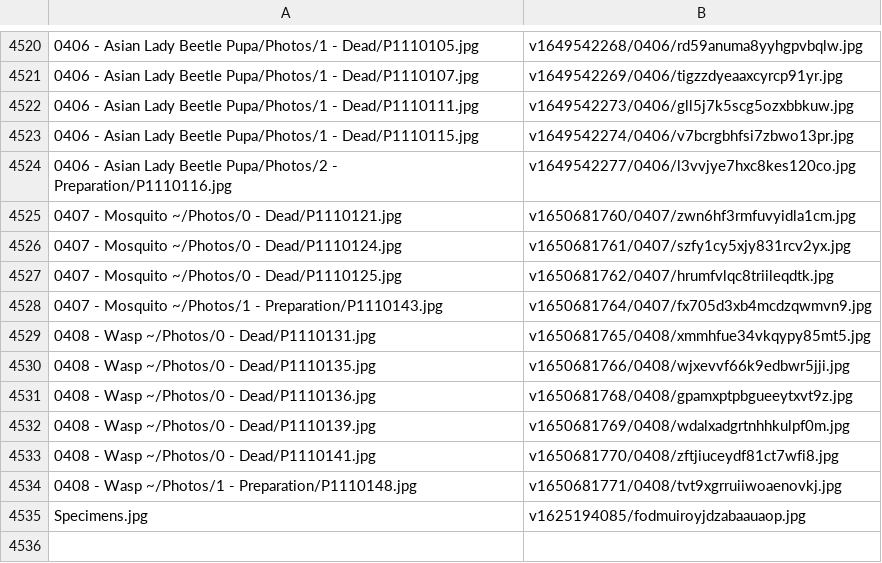
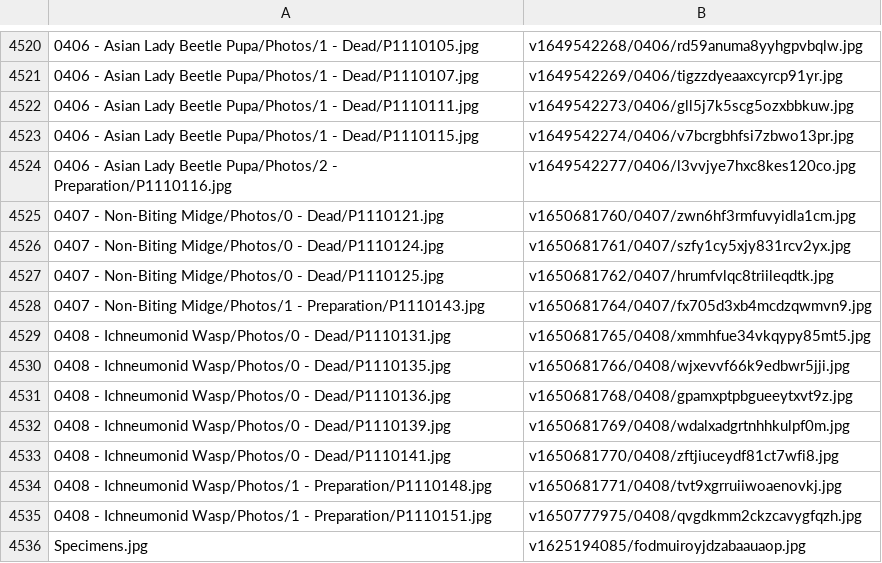
Before and after one commit to ZGorlock/SpecimensWebsiteGenerator, a CSV file: resources/imageReferences.csv, drawn as a sheet; only a part is shown, gaps mark what is left out.

Commit message:
Updated Specimens

```diff
--- a/resources/imageReferences.csv
+++ b/resources/imageReferences.csv
@@ -4524,12 +4524,13 @@
 0406 - Asian Lady Beetle Pupa/Photos/2 - Preparation/P1110116.jpg,v1649542277/0406/l3vvjye7hxc8kes120co.jpg
-0407 - Mosquito ~/Photos/0 - Dead/P1110121.jpg,v1650681760/0407/zwn6hf3rmfuvyidla1cm.jpg
-0407 - Mosquito ~/Photos/0 - Dead/P1110124.jpg,v1650681761/0407/szfy1cy5xjy831rcv2yx.jpg
-0407 - Mosquito ~/Photos/0 - Dead/P1110125.jpg,v1650681762/0407/hrumfvlqc8triileqdtk.jpg
-0407 - Mosquito ~/Photos/1 - Preparation/P1110143.jpg,v1650681764/0407/fx705d3xb4mcdzqwmvn9.jpg
-0408 - Wasp ~/Photos/0 - Dead/P1110131.jpg,v1650681765/0408/xmmhfue34vkqypy85mt5.jpg
-0408 - Wasp ~/Photos/0 - Dead/P1110135.jpg,v1650681766/0408/wjxevvf66k9edbwr5jji.jpg
-0408 - Wasp ~/Photos/0 - Dead/P1110136.jpg,v1650681768/0408/gpamxptpbgueeytxvt9z.jpg
-0408 - Wasp ~/Photos/0 - Dead/P1110139.jpg,v1650681769/0408/wdalxadgrtnhhkulpf0m.jpg
-0408 - Wasp ~/Photos/0 - Dead/P1110141.jpg,v1650681770/0408/zftjiuceydf81ct7wfi8.jpg
-0408 - Wasp ~/Photos/1 - Preparation/P1110148.jpg,v1650681771/0408/tvt9xgrruiiwoaenovkj.jpg
+0407 - Non-Biting Midge/Photos/0 - Dead/P1110121.jpg,v1650681760/0407/zwn6hf3rmfuvyidla1cm.jpg
+0407 - Non-Biting Midge/Photos/0 - Dead/P1110124.jpg,v1650681761/0407/szfy1cy5xjy831rcv2yx.jpg
+0407 - Non-Biting Midge/Photos/0 - Dead/P1110125.jpg,v1650681762/0407/hrumfvlqc8triileqdtk.jpg
+0407 - Non-Biting Midge/Photos/1 - Preparation/P1110143.jpg,v1650681764/0407/fx705d3xb4mcdzqwmvn9.jpg
+0408 - Ichneumonid Wasp/Photos/0 - Dead/P1110131.jpg,v1650681765/0408/xmmhfue34vkqypy85mt5.jpg
+0408 - Ichneumonid Wasp/Photos/0 - Dead/P1110135.jpg,v1650681766/0408/wjxevvf66k9edbwr5jji.jpg
+0408 - Ichneumonid Wasp/Photos/0 - Dead/P1110136.jpg,v1650681768/0408/gpamxptpbgueeytxvt9z.jpg
+0408 - Ichneumonid Wasp/Photos/0 - Dead/P1110139.jpg,v1650681769/0408/wdalxadgrtnhhkulpf0m.jpg
+0408 - Ichneumonid Wasp/Photos/0 - Dead/P1110141.jpg,v1650681770/0408/zftjiuceydf81ct7wfi8.jpg
+0408 - Ichneumonid Wasp/Photos/1 - Preparation/P1110148.jpg,v1650681771/0408/tvt9xgrruiiwoaenovkj.jpg
+0408 - Ichneumonid Wasp/Photos/1 - Preparation/P1110151.jpg,v1650777975/0408/qvgdkmm2ckzcavygfqzh.jpg
 Specimens.jpg,v1625194085/fodmuiroyjdzabaauaop.jpg
```
